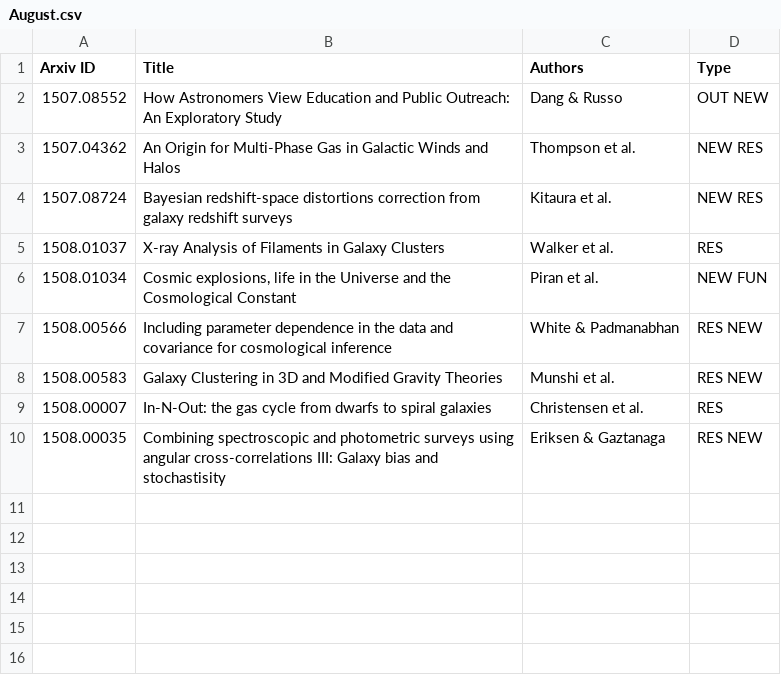
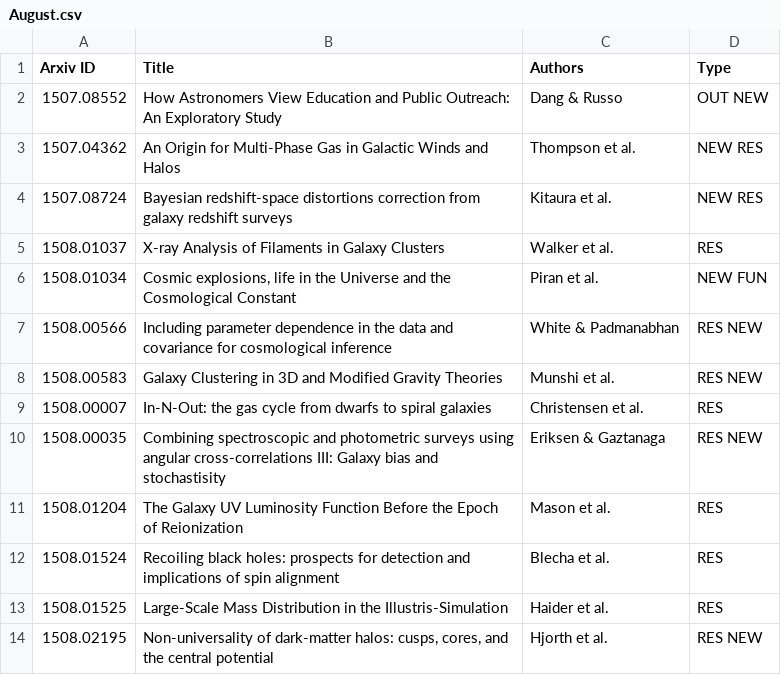
Before and after one commit to forero/arXiv, a CSV file: 2015/August.csv, drawn as a sheet; the diff names each change by its address in the sheet, - before the commit and + after, or states it on an @@ line.

Commit message:
11

```diff
--- a/2015/August.csv
+++ b/2015/August.csv
+row 11: 1508.01204 | The Galaxy UV Luminosity Function Before the Epoch of Reionization | Mason et al. | RES
+row 12: 1508.01524 | Recoiling black holes: prospects for detection and implications of spin alignment | Blecha et al. | RES
+row 13: 1508.01525 | Large-Scale Mass Distribution in the Illustris-Simulation | Haider et al. | RES
+row 14: 1508.02195 | Non-universality of dark-matter halos: cusps, cores, and the central potential | Hjorth et al. | RES NEW
```
